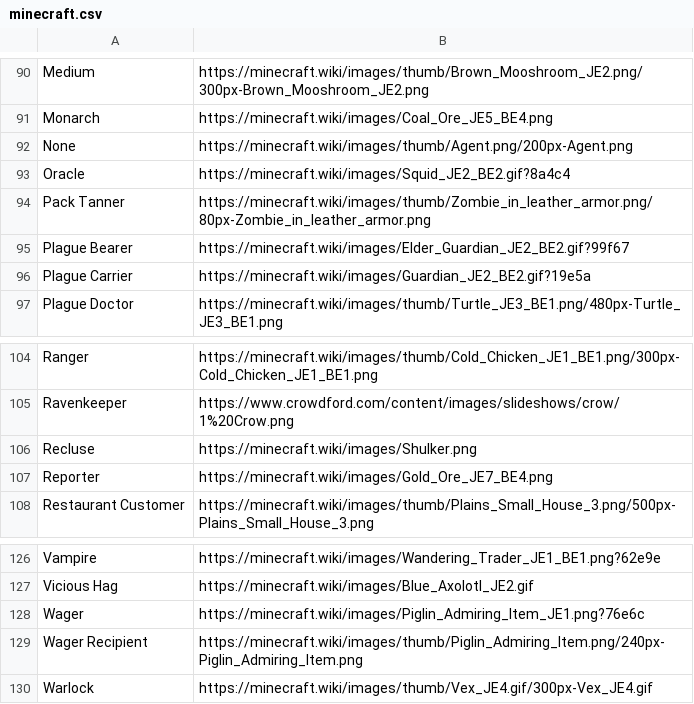
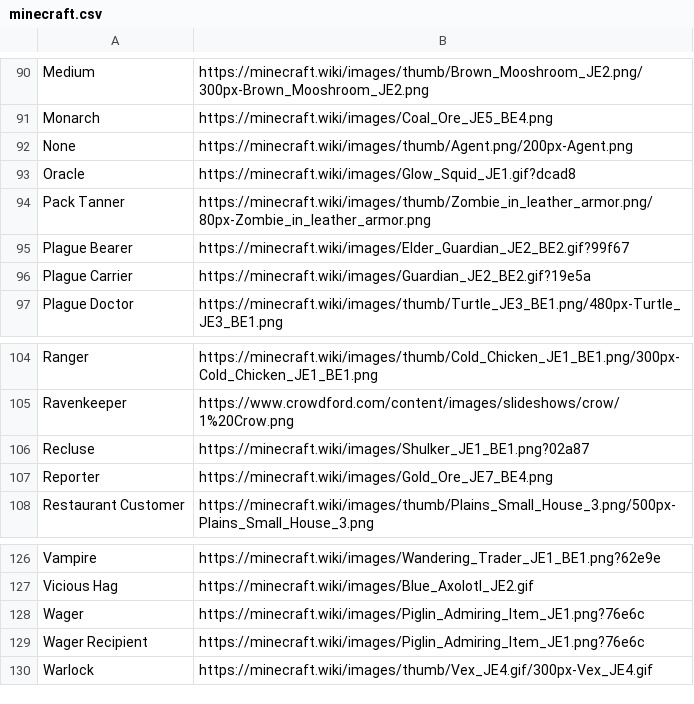
Before and after one commit to WerewolvesRevamped/Packs, a CSV file: URL/minecraft.csv, drawn as a sheet; only a part is shown, gaps mark what is left out.

Commit message:
Update minecraft.csv

```diff
--- a/URL/minecraft.csv
+++ b/URL/minecraft.csv
@@ -92,3 +92,3 @@ Monarch,https://minecraft.wiki/images/Coal_Ore_JE5_BE4.png
 None,https://minecraft.wiki/images/thumb/Agent.png/200px-Agent.png
-Oracle,https://minecraft.wiki/images/Squid_JE2_BE2.gif?8a4c4
+Oracle,https://minecraft.wiki/images/Glow_Squid_JE1.gif?dcad8
 Pack Tanner,https://minecraft.wiki/images/thumb/Zombie_in_leather_armor.png/80px-Zombie_in_leather_armor.png
@@ -105,3 +105,3 @@ Ranger,https://minecraft.wiki/images/thumb/Cold_Chicken_JE1_BE1.png/300px-Cold_C
 Ravenkeeper,https://www.crowdford.com/content/images/slideshows/crow/1%20Crow.png
-Recluse,https://minecraft.wiki/images/Shulker.png
+Recluse,https://minecraft.wiki/images/Shulker_JE1_BE1.png?02a87
 Reporter,https://minecraft.wiki/images/Gold_Ore_JE7_BE4.png
@@ -128,3 +128,3 @@ Vicious Hag,https://minecraft.wiki/images/Blue_Axolotl_JE2.gif
 Wager,https://minecraft.wiki/images/Piglin_Admiring_Item_JE1.png?76e6c
-Wager Recipient,https://minecraft.wiki/images/thumb/Piglin_Admiring_Item.png/240px-Piglin_Admiring_Item.png
+Wager Recipient,https://minecraft.wiki/images/Piglin_Admiring_Item_JE1.png?76e6c
 Warlock,https://minecraft.wiki/images/thumb/Vex_JE4.gif/300px-Vex_JE4.gif
```
